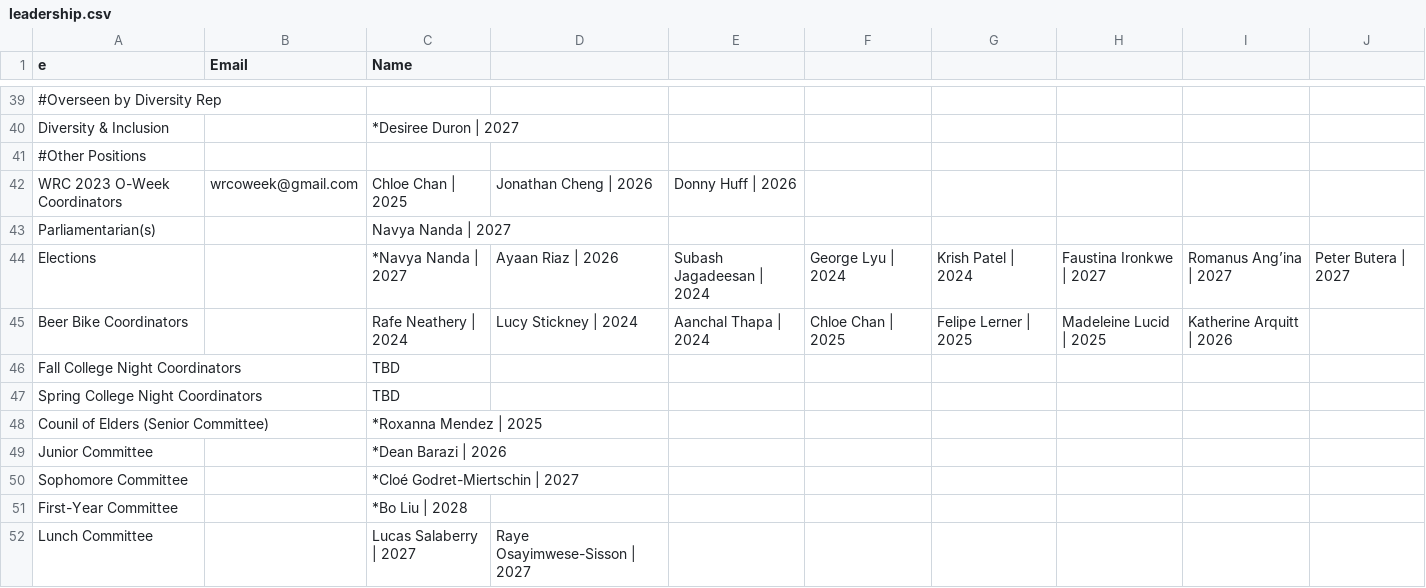
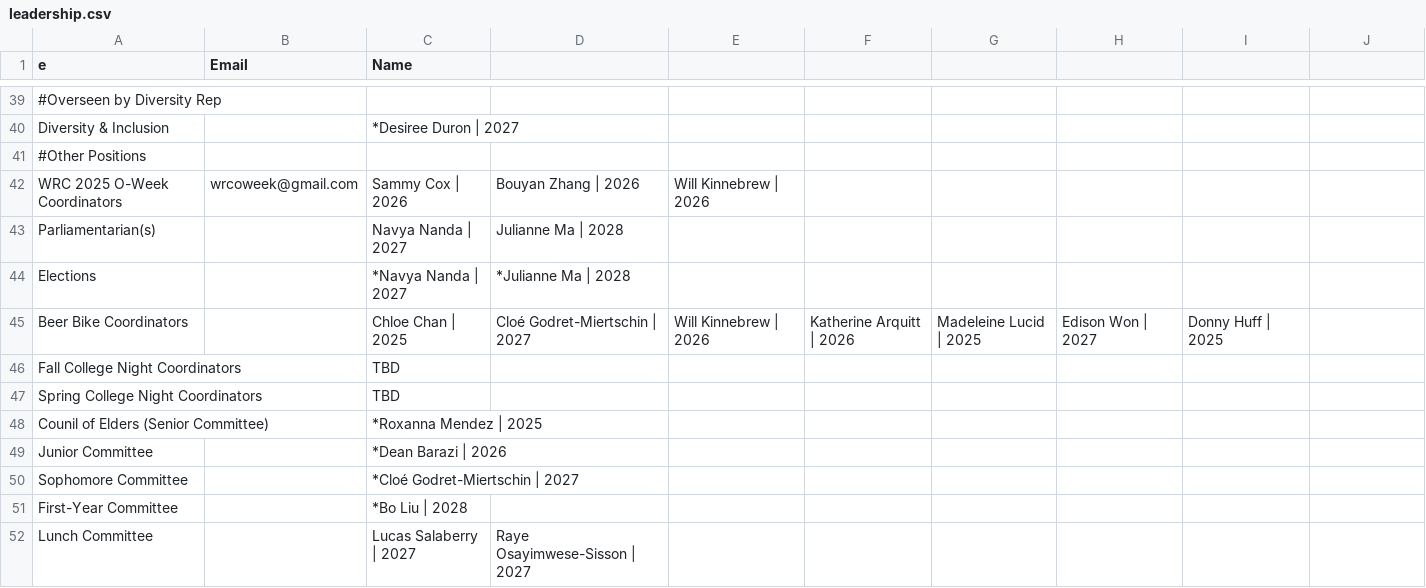
Before and after one commit to WRCWebmasters/WRC-Website, a CSV file: pages/config/leadership.csv, drawn as a sheet; only a part is shown, gaps mark what is left out.

Commit message:
updated student leadership again

```diff
--- a/pages/config/leadership.csv
+++ b/pages/config/leadership.csv
@@ -41,6 +41,6 @@ Diversity & Inclusion,,*Desiree Duron | 2027,,,,,,,,,,,,,,,,,,,
 #Other Positions,,,,,,,,,,
-WRC 2023 O-Week Coordinators,wrcoweek@gmail.com,Chloe Chan | 2025,Jonathan Cheng | 2026,Donny Huff | 2026,,,,,,,,,,,,,,,,,
-Parliamentarian(s),,Navya Nanda | 2027,,,,,,,,,,,,,,,,,,,
-Elections,,*Navya Nanda | 2027,Ayaan Riaz | 2026,Subash Jagadeesan | 2024,George Lyu | 2024,Krish Patel | 2024,Faustina Ironkwe | 2027,Romanus Ang’ina | 2027,Peter Butera | 2027,,,,,,,,,,,,
-Beer Bike Coordinators,,Rafe Neathery | 2024,Lucy Stickney | 2024,Aanchal Thapa | 2024,Chloe Chan | 2025,Felipe Lerner | 2025,Madeleine Lucid | 2025,Katherine Arquitt | 2026,,,,,,,,,,,,,
+WRC 2025 O-Week Coordinators,wrcoweek@gmail.com,Sammy Cox | 2026,Bouyan Zhang | 2026,Will Kinnebrew | 2026,,,,,,,,,,,,,,,,,
+Parliamentarian(s),,Navya Nanda | 2027,Julianne Ma | 2028,,,,,,,,,,,,,,,,,,
+Elections,,*Navya Nanda | 2027,*Julianne Ma | 2028,,,,,,,,,,,,,,,,,,
+Beer Bike Coordinators,,Chloe Chan | 2025,Cloé Godret-Miertschin | 2027,Will Kinnebrew | 2026,Katherine Arquitt | 2026,Madeleine Lucid | 2025,Edison Won | 2027,Donny Huff | 2025,,,,,,,,,,,,,
 Fall College Night Coordinators,,TBD,,,,,,,,,,,,,,,,,,,
```
Also changed, not shown: 1 other file.
